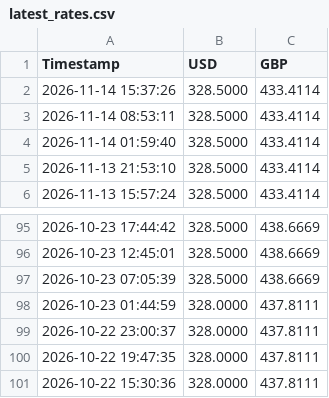
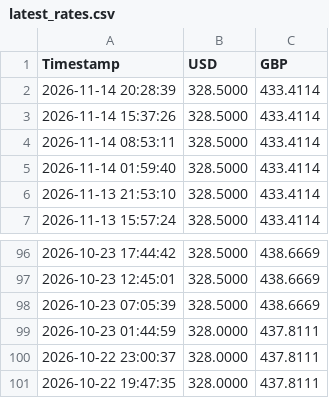
Before and after one commit to Karikaranvetti/sampath-rates-tracker, a CSV file: latest_rates.csv, drawn as a sheet; only a part is shown, gaps mark what is left out.

```diff
--- a/latest_rates.csv
+++ b/latest_rates.csv
@@ -1,2 +1,3 @@
 Timestamp,USD,GBP
+2026-11-14 20:28:39,328.5000,433.4114
 2026-11-14 15:37:26,328.5000,433.4114
@@ -100,2 +101 @@ Timestamp,USD,GBP
 2026-10-22 19:47:35,328.0000,437.8111
-2026-10-22 15:30:36,328.0000,437.8111
```
